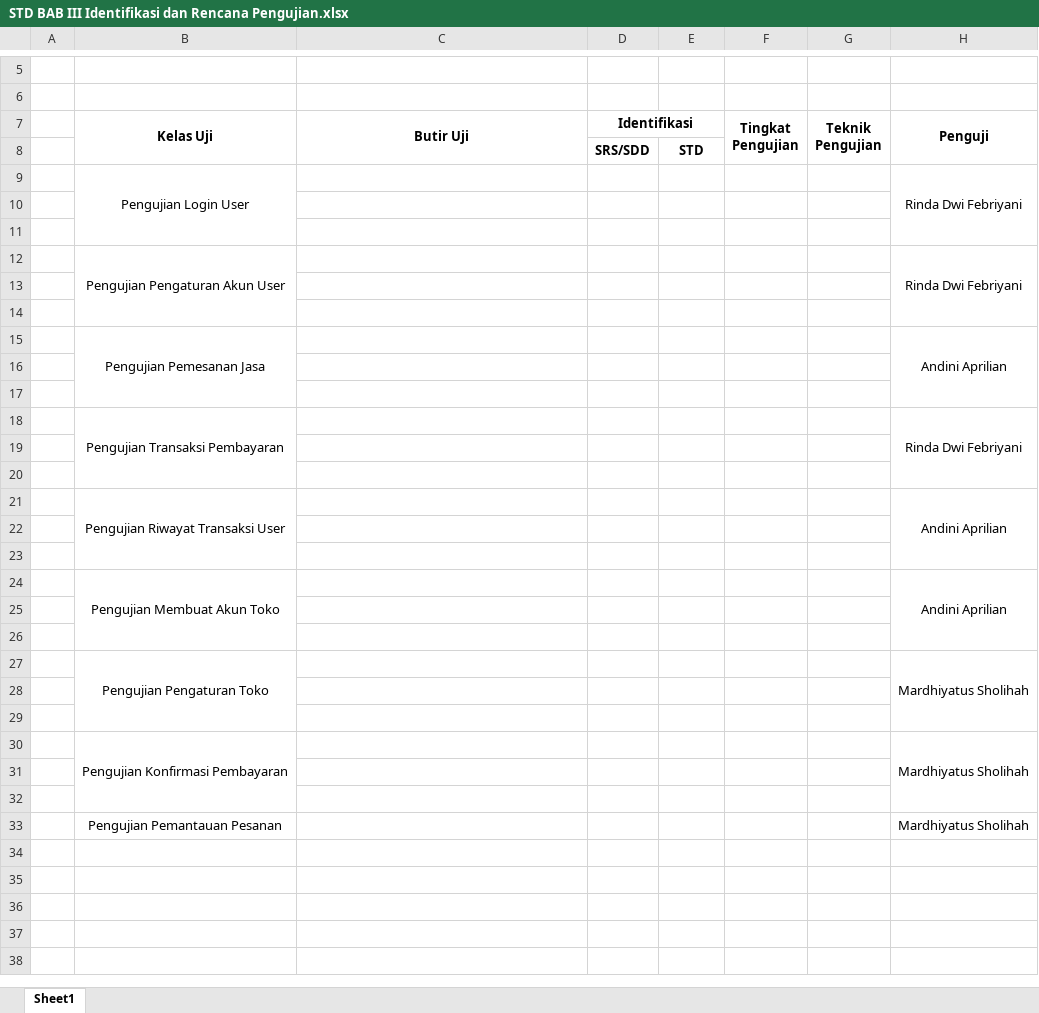
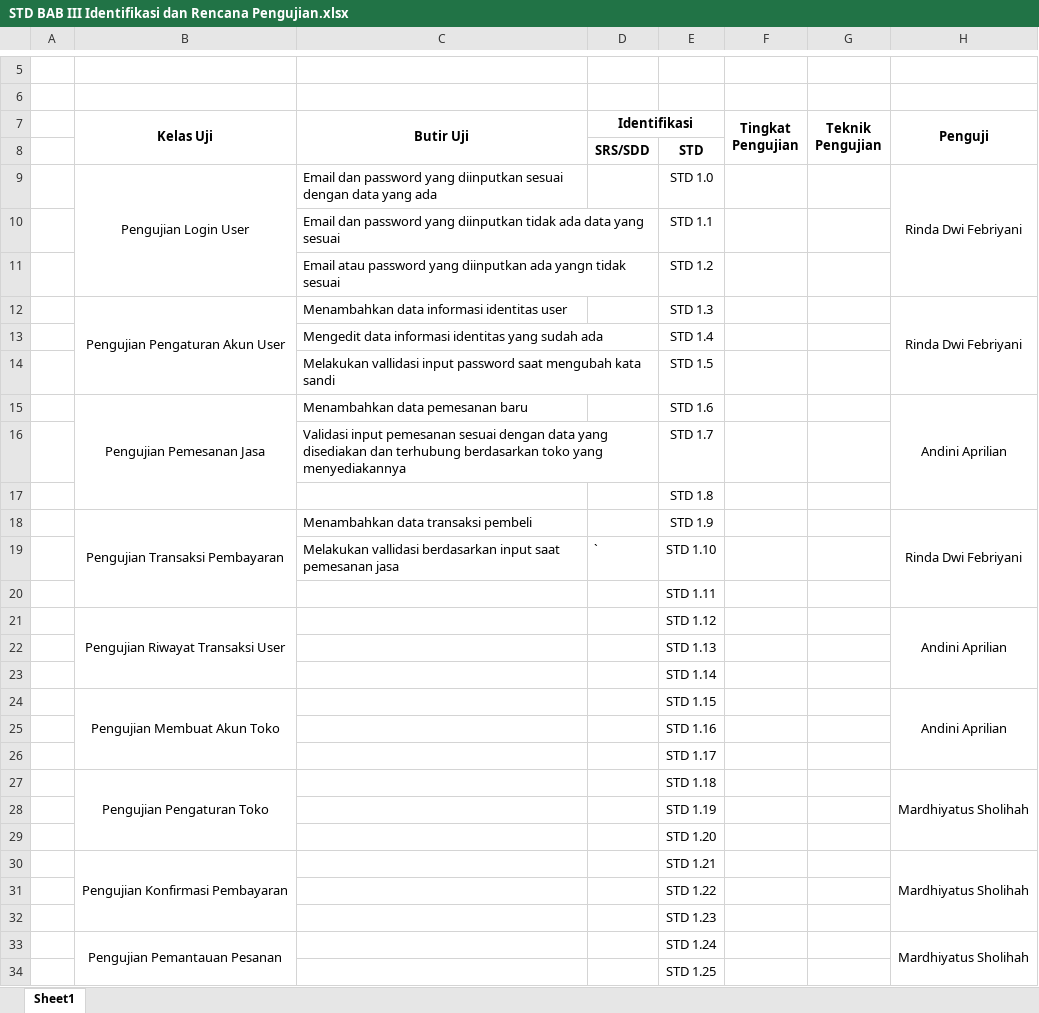
Before and after one commit to RumaSU/TI2B-Kel-1-2-3, an Excel workbook: STD BAB III Identifikasi dan Rencana Pengujian.xlsx, sheet Sheet1, drawn as a sheet; only a part is shown, gaps mark what is left out; values as stored, in another font and other column widths than the file's, no borders; the diff covers the shown part only; the diff names each change by its address in the sheet, - before the commit and + after, or states it on an @@ line.

Commit message:
Baru isi sedikit

```diff
--- a/STD BAB III Identifikasi dan Rencana Pengujian.xlsx (sheet Sheet1)
+++ b/STD BAB III Identifikasi dan Rencana Pengujian.xlsx (sheet Sheet1)
-C9 (Butir Uji): (empty)
+C9 (Butir Uji): Email dan password yang diinputkan sesuai dengan data yang ada
-E9: (empty)
+E9: STD 1.0
-row 10: (empty)
+row 10:  |  | Email dan password yang diinputkan tidak ada data yang sesuai |  | STD 1.1
-row 11: (empty)
+row 11:  |  | Email atau password yang diinputkan ada yangn tidak sesuai |  | STD 1.2
-C12 (Butir Uji): (empty)
+C12 (Butir Uji): Menambahkan data informasi identitas user
-E12: (empty)
+E12: STD 1.3
-row 13: (empty)
+row 13:  |  | Mengedit data informasi identitas yang sudah ada |  | STD 1.4
-row 14: (empty)
+row 14:  |  | Melakukan vallidasi input password saat mengubah kata sandi |  | STD 1.5
-C15 (Butir Uji): (empty)
+C15 (Butir Uji): Menambahkan data pemesanan baru
-E15: (empty)
+E15: STD 1.6
-row 16: (empty)
+row 16:  |  | Validasi input pemesanan sesuai dengan data yang disediakan dan terhubung berdasarkan toko yang menyediakannya |  | STD 1.7
-E17: (empty)
+E17: STD 1.8
-C18 (Butir Uji): (empty)
+C18 (Butir Uji): Menambahkan data transaksi pembeli
-E18: (empty)
+E18: STD 1.9
-row 19: (empty)
+row 19:  |  | Melakukan vallidasi berdasarkan input saat pemesanan jasa | ` | STD 1.10
-E20: (empty)
+E20: STD 1.11
-E21: (empty)
+E21: STD 1.12
-E22: (empty)
+E22: STD 1.13
-E23: (empty)
+E23: STD 1.14
-E24: (empty)
+E24: STD 1.15
-E25: (empty)
+E25: STD 1.16
-E26: (empty)
+E26: STD 1.17
-E27: (empty)
+E27: STD 1.18
-E28: (empty)
+E28: STD 1.19
-E29: (empty)
+E29: STD 1.20
-E30: (empty)
+E30: STD 1.21
-E31: (empty)
+E31: STD 1.22
-E32: (empty)
+E32: STD 1.23
+B33:B35 merged
-E33: (empty)
+E33: STD 1.24
+H33:H35 merged
+row 34:  |  |  |  | STD 1.25
```
Also changed, not shown: 1 added row elsewhere in this sheet.
